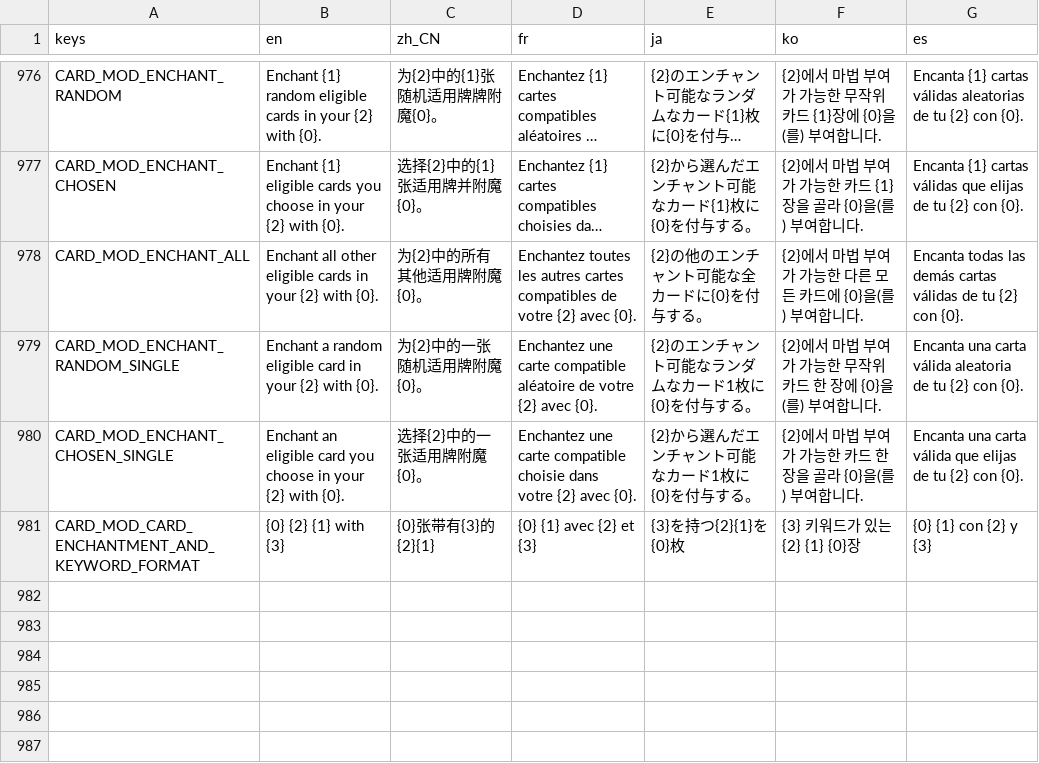
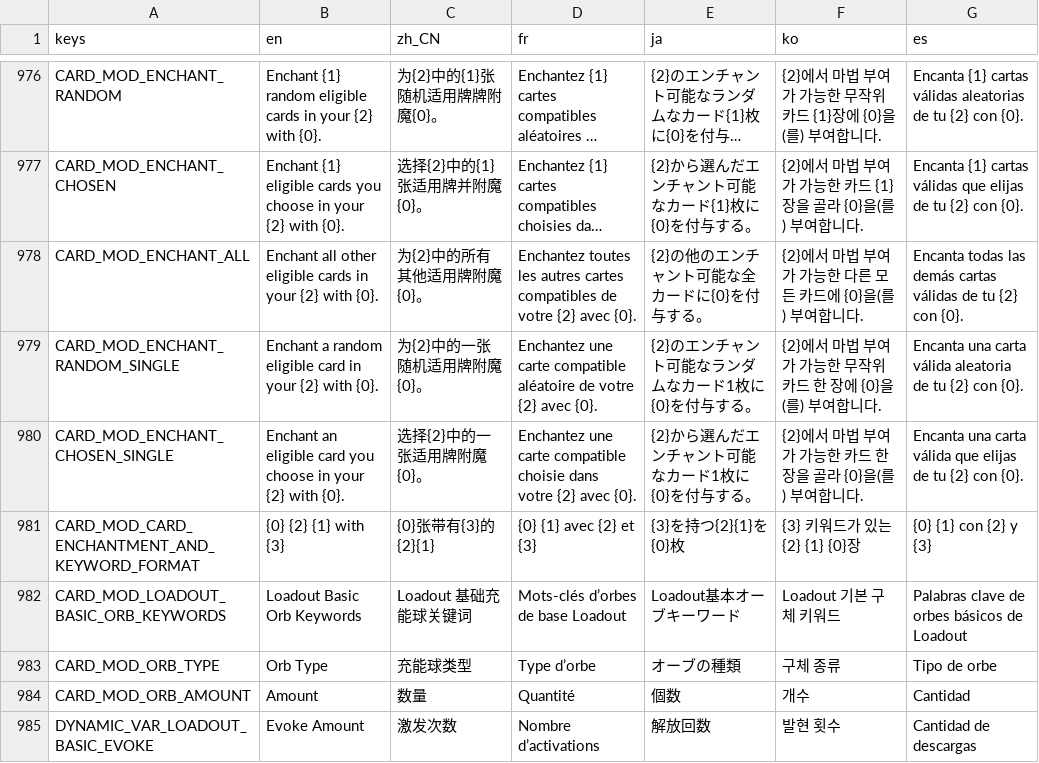
Before and after one commit to qw2341/Loadout-Mod-2, a CSV file: Loadout/localization/uitext.csv, drawn as a sheet; only a part is shown, gaps mark what is left out; long unchanged cells end in ….

Commit message:
Added channel and evoke keywords.

```diff
--- a/Loadout/localization/uitext.csv
+++ b/Loadout/localization/uitext.csv
@@ -981 +981,5 @@ CARD_MOD_ENCHANT_CHOSEN_SINGLE,Enchant an eligible card you choose in your {2} w
 CARD_MOD_CARD_ENCHANTMENT_AND_KEYWORD_FORMAT,{0} {2} {1} with {3},{0}张带有{3}的{2}{1},{0} {1} avec {2} et {3},{3}を持つ{2}{1}を{0}枚,{3} 키워드가 있는 {2} {1} {0}장,{0} {1} con {2} y {3}
+CARD_MOD_LOADOUT_BASIC_ORB_KEYWORDS,Loadout Basic Orb Keywords,Loadout 基础充能球关键词,Mots-clés d’orbes de base Loadout,Loadout基本オーブキーワード,Loadout 기본 구체 키워드,Palabras clave de orbes básicos de Loadout
+CARD_MOD_ORB_TYPE,Orb Type,充能球类型,Type d’orbe,オーブの種類,구체 종류,Tipo de orbe
+CARD_MOD_ORB_AMOUNT,Amount,数量,Quantité,個数,개수,Cantidad
+DYNAMIC_VAR_LOADOUT_BASIC_EVOKE,Evoke Amount,激发次数,Nombre d’activations,解放回数,발현 횟수,Cantidad de descargas
```
Also changed, not shown: 33 other files.
